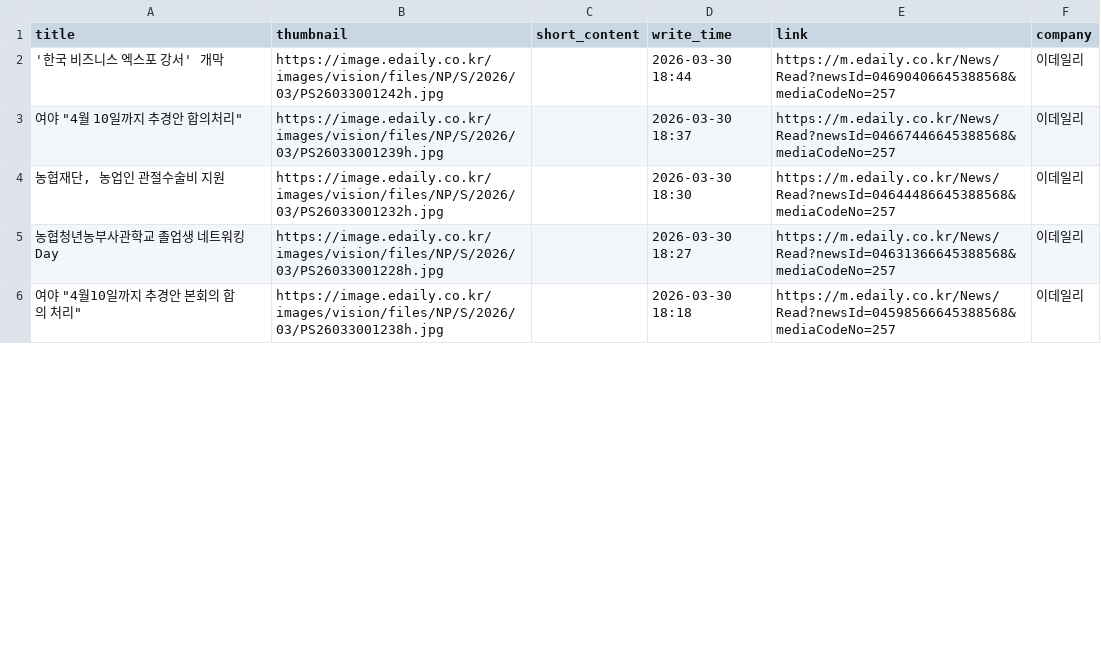
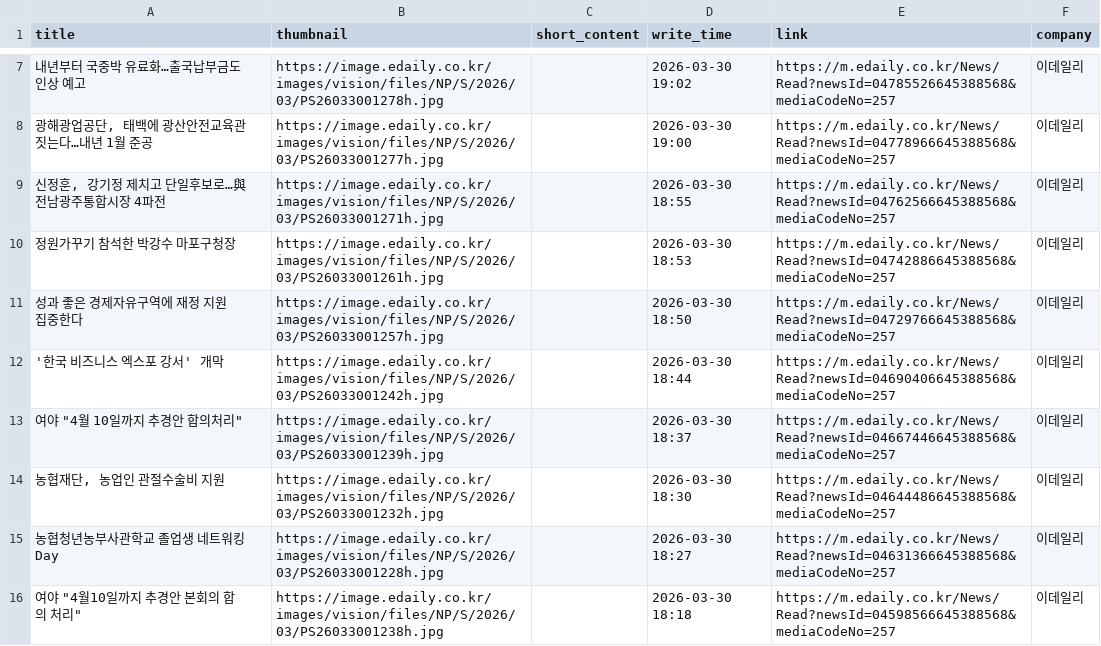
Before and after one commit to Leehyeongseok010802/Python_TWC, a CSV file: Completed_csv/Edaily.csv, drawn as a sheet; only a part is shown, gaps mark what is left out; the diff covers the shown part only.

```diff
--- a/Completed_csv/Edaily.csv
+++ b/Completed_csv/Edaily.csv
@@ -2 +7,6 @@
+내년부터 국중박 유료화…출국납부금도 인상 예고,https://image.edaily.co.kr/images/vision/files/NP/S/2026/03/PS26033001278h.jpg,,2026-03-30 19:02,https://m.edaily.co.kr/News/Read?newsId=04785526645388568&mediaCodeNo=257,이데일리
+"광해광업공단, 태백에 광산안전교육관 짓는다…내년 1월 준공",https://image.edaily.co.kr/images/vision/files/NP/S/2026/03/PS26033001277h.jpg,,2026-03-30 19:00,https://m.edaily.co.kr/News/Read?newsId=04778966645388568&mediaCodeNo=257,이데일리
+"신정훈, 강기정 제치고 단일후보로…與 전남광주통합시장 4파전",https://image.edaily.co.kr/images/vision/files/NP/S/2026/03/PS26033001271h.jpg,,2026-03-30 18:55,https://m.edaily.co.kr/News/Read?newsId=04762566645388568&mediaCodeNo=257,이데일리
+정원가꾸기 참석한 박강수 마포구청장,https://image.edaily.co.kr/images/vision/files/NP/S/2026/03/PS26033001261h.jpg,,2026-03-30 18:53,https://m.edaily.co.kr/News/Read?newsId=04742886645388568&mediaCodeNo=257,이데일리
+성과 좋은 경제자유구역에 재정 지원 집중한다,https://image.edaily.co.kr/images/vision/files/NP/S/2026/03/PS26033001257h.jpg,,2026-03-30 18:50,https://m.edaily.co.kr/News/Read?newsId=04729766645388568&mediaCodeNo=257,이데일리
 '한국 비즈니스 엑스포 강서' 개막,https://image.edaily.co.kr/images/vision/files/NP/S/2026/03/PS26033001242h.jpg,,2026-03-30 18:44,https://m.edaily.co.kr/News/Read?newsId=04690406645388568&mediaCodeNo=257,이데일리
```
Also changed, not shown: 5 added rows, 14 removed rows and 17 edited cells elsewhere in this file, Completed_csv/EBN.csv, Completed_csv/Etoday.csv, 11 other files.
